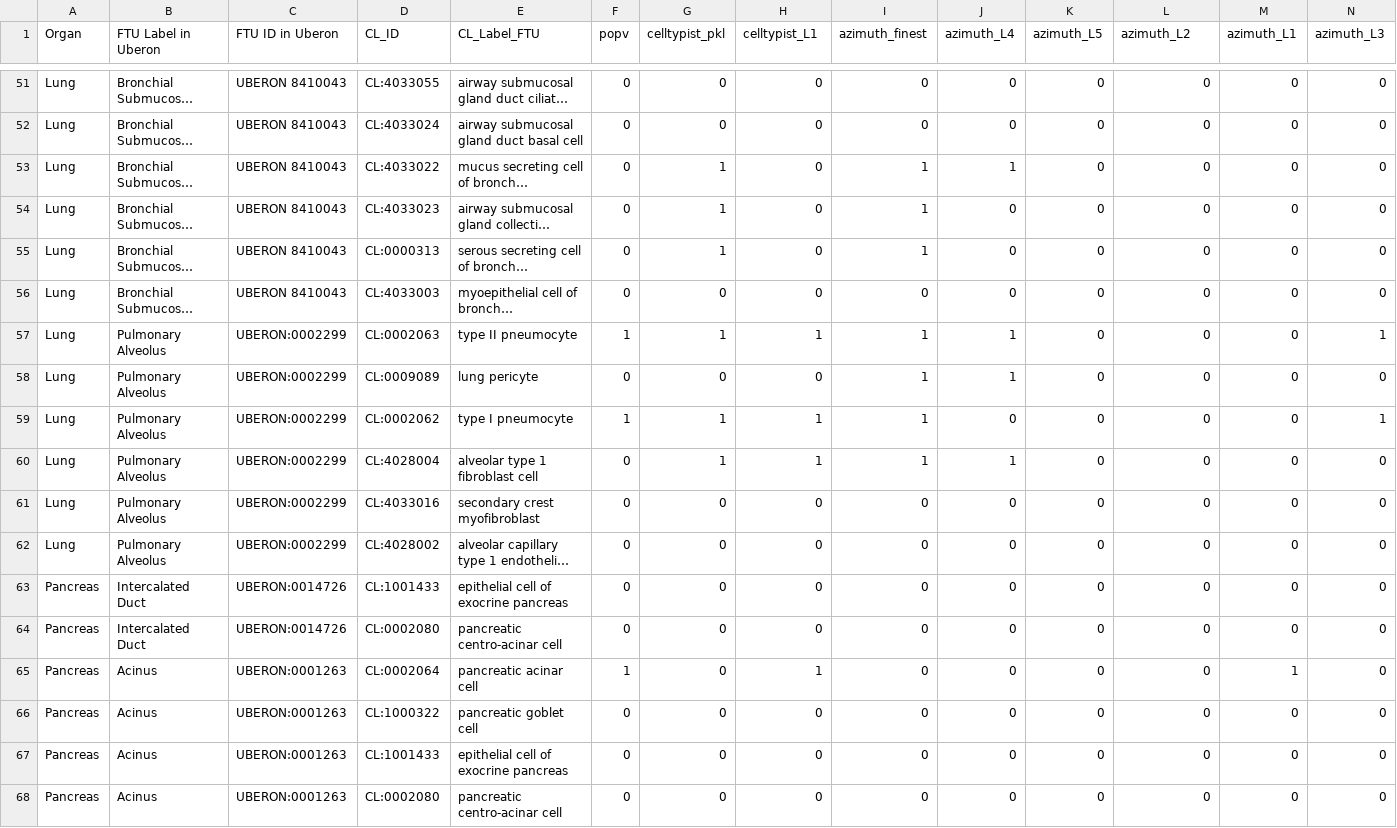
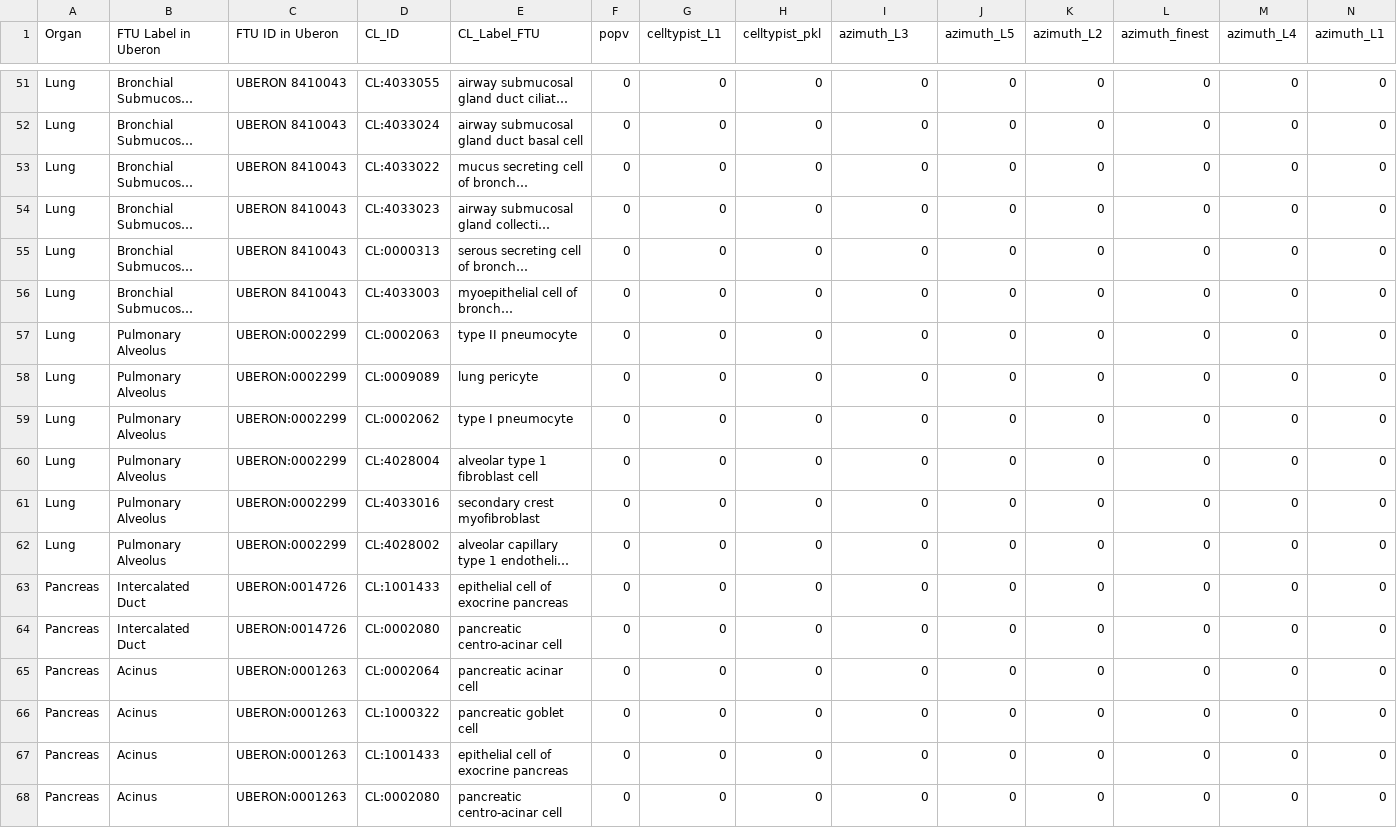
Before and after one commit to cns-iu/hra-ftu-explorer-supporting-information, a CSV file: output/FTU-CT-AnnTool-level-info.csv, drawn as a sheet; only a part is shown, gaps mark what is left out; long unchanged cells end in …; the diff covers the shown part only; the diff names each change by its address in the sheet, - before the commit and + after, or states it on an @@ line.

```diff
--- a/output/FTU-CT-AnnTool-level-info.csv
+++ b/output/FTU-CT-AnnTool-level-info.csv
-G1: celltypist_pkl
+G1: celltypist_L1
-H1: celltypist_L1
+H1: celltypist_pkl
-I1: azimuth_finest
+I1: azimuth_L3
-J1: azimuth_L4
+J1: azimuth_L5
-K1: azimuth_L5
+K1: azimuth_L2
-L1: azimuth_L2
+L1: azimuth_finest
-M1: azimuth_L1
+M1: azimuth_L4
-N1: azimuth_L3
+N1: azimuth_L1
-G53:G55 (celltypist_L1): 1
+G53:G55 (celltypist_L1): 0
-I53:I55 (azimuth_L3): 1
+I53:I55 (azimuth_L3): 0
-J53 (azimuth_L5): 1
+J53 (azimuth_L5): 0
-F57 (popv): 1
+F57 (popv): 0
-G57 (celltypist_L1): 1
+G57 (celltypist_L1): 0
-H57 (celltypist_pkl): 1
+H57 (celltypist_pkl): 0
-I57:I60 (azimuth_L3): 1
+I57:I60 (azimuth_L3): 0
-J57:J58 (azimuth_L5): 1
+J57:J58 (azimuth_L5): 0
-N57 (azimuth_L1): 1
+N57 (azimuth_L1): 0
-F59 (popv): 1
+F59 (popv): 0
-G59:G60 (celltypist_L1): 1
+G59:G60 (celltypist_L1): 0
-H59:H60 (celltypist_pkl): 1
+H59:H60 (celltypist_pkl): 0
-N59 (azimuth_L1): 1
+N59 (azimuth_L1): 0
-J60 (azimuth_L5): 1
+J60 (azimuth_L5): 0
-F65 (popv): 1
+F65 (popv): 0
-H65 (celltypist_pkl): 1
+H65 (celltypist_pkl): 0
-M65 (azimuth_L4): 1
+M65 (azimuth_L4): 0
```
Also changed, not shown: 1 removed row and 109 edited cells elsewhere in this file, ref_data/FTU Cell Count Table - Cell_Type_Count.csv, 13 other files.
